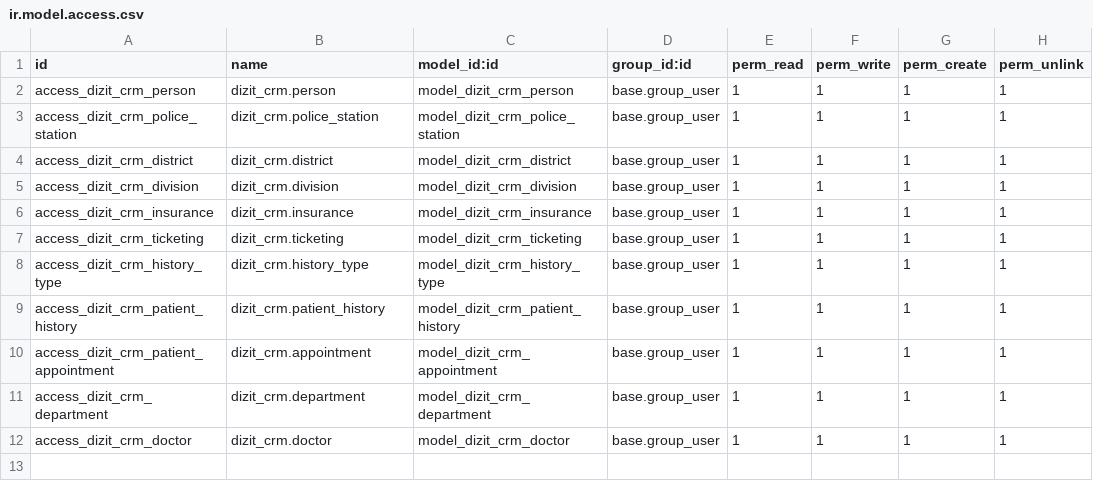
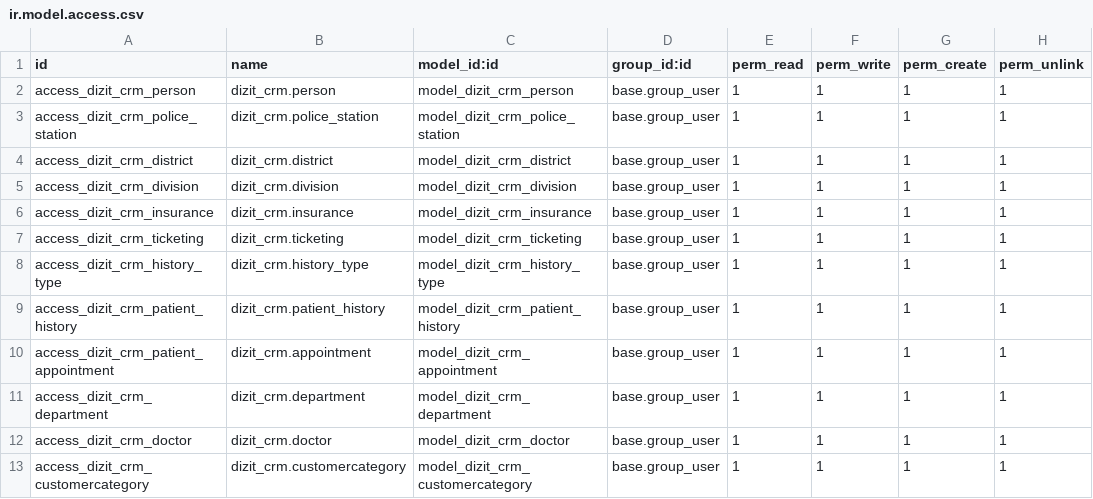
Before and after one commit to sohelDizit/DizitUpload, a CSV file: dizit_crm/security/ir.model.access.csv, drawn as a sheet.

```diff
--- a/dizit_crm/security/ir.model.access.csv
+++ b/dizit_crm/security/ir.model.access.csv
@@ -12 +12,2 @@ access_dizit_crm_department,dizit_crm.department,model_dizit_crm_department,base
 access_dizit_crm_doctor,dizit_crm.doctor,model_dizit_crm_doctor,base.group_user,1,1,1,1
+access_dizit_crm_customercategory,dizit_crm.customercategory,model_dizit_crm_customercategory,base.group_user,1,1,1,1
```
Also changed, not shown: 2 other files.
